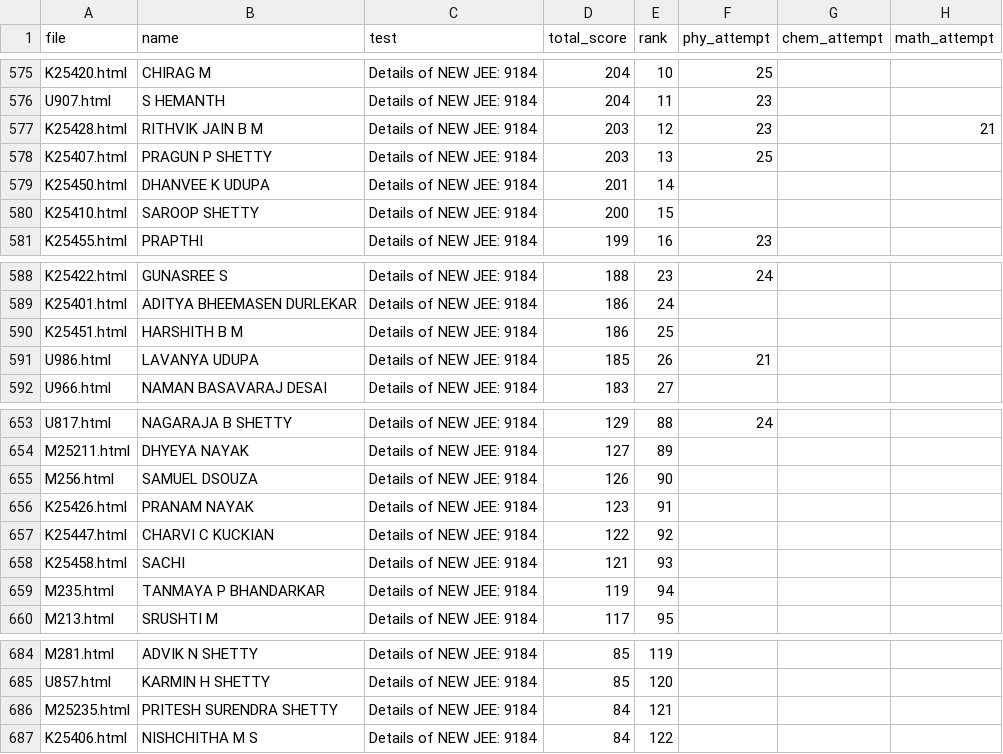
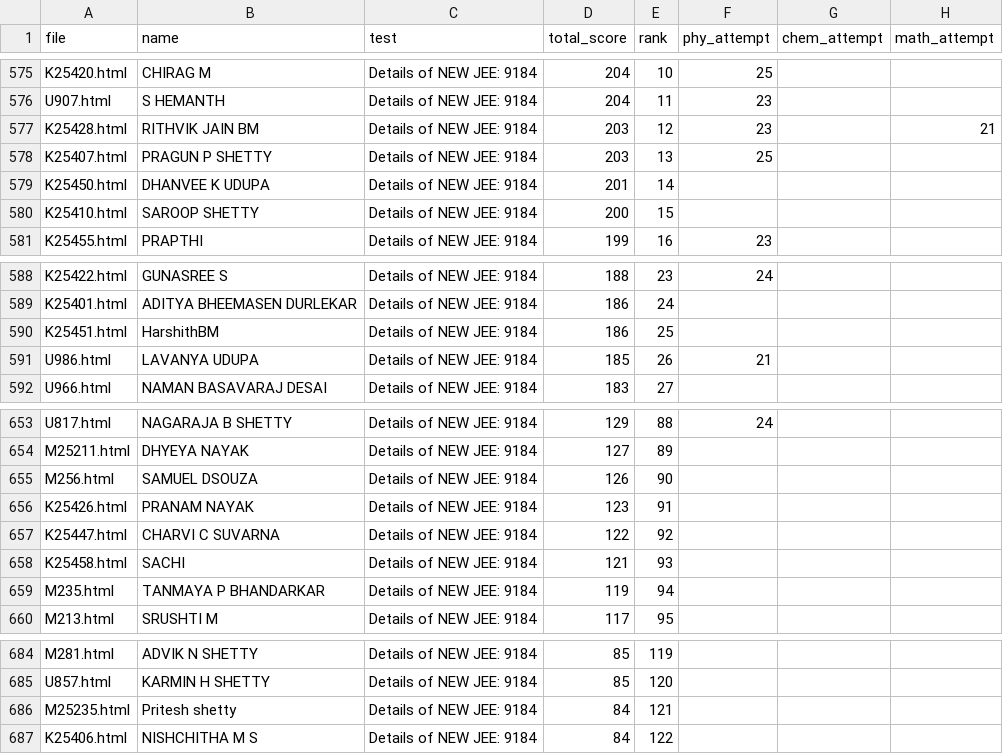
Before and after one commit to Dheeraj-Nayak-2009/60.jut.analysis, a CSV file: master/master.csv, drawn as a sheet; only a part is shown, gaps mark what is left out; the diff names each change by its address in the sheet, - before the commit and + after, or states it on an @@ line.

Commit message:
Update master.csv

```diff
--- a/master/master.csv
+++ b/master/master.csv
-B577 (name): RITHVIK JAIN B M
+B577 (name): RITHVIK JAIN BM
-B590 (name): HARSHITH B M
+B590 (name): HarshithBM
-B657 (name): CHARVI C KUCKIAN
+B657 (name): CHARVI C SUVARNA
-B686 (name): PRITESH SURENDRA SHETTY
+B686 (name): Pritesh shetty
```
